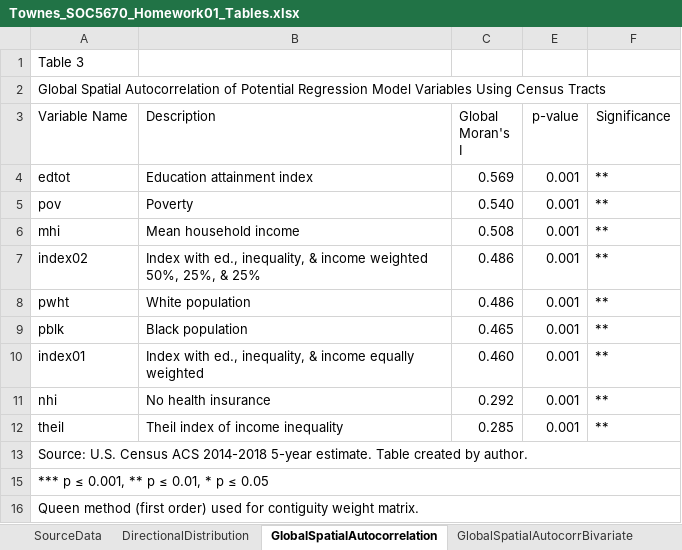
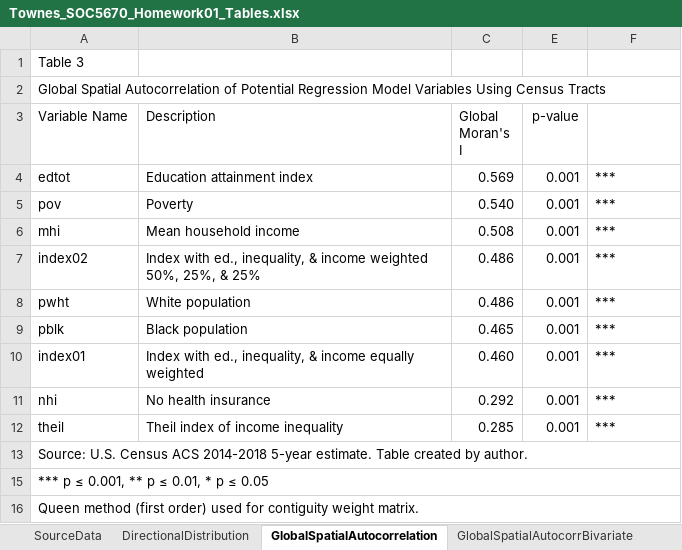
Before and after one commit to SLU-Courses-Townes/SOC5670, an Excel workbook: Assignments/Homework01/docs/Townes_SOC5670_Homework01_Tables.xlsx, sheet GlobalSpatialAutocorrelation, drawn as a sheet; values as stored, in another font and other column widths than the file's, no borders; the diff names each change by its address in the sheet, - before the commit and + after, or states it on an @@ line.

```diff
--- a/Assignments/Homework01/docs/Townes_SOC5670_Homework01_Tables.xlsx (sheet GlobalSpatialAutocorrelation)
+++ b/Assignments/Homework01/docs/Townes_SOC5670_Homework01_Tables.xlsx (sheet GlobalSpatialAutocorrelation)
-F3: Significance
+F3: (empty)
-F4:F12: **
+F4:F12: ***
```
Also changed, not shown: sheet GlobalSpatialAutocorrComparison, sheet GlobalSpatialAutocorrBivariate, Assignments/Homework02/docs/Townes_SOC5670_Homework02_Tables.xlsx, 1 other file.
